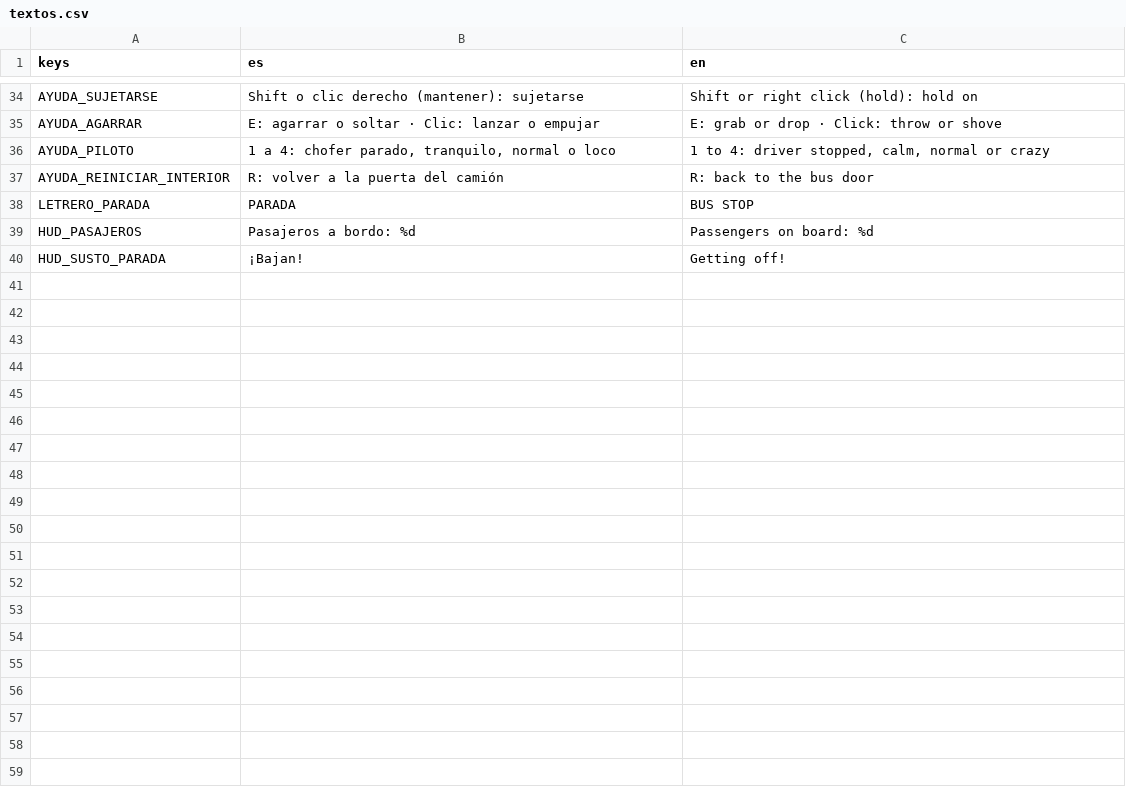
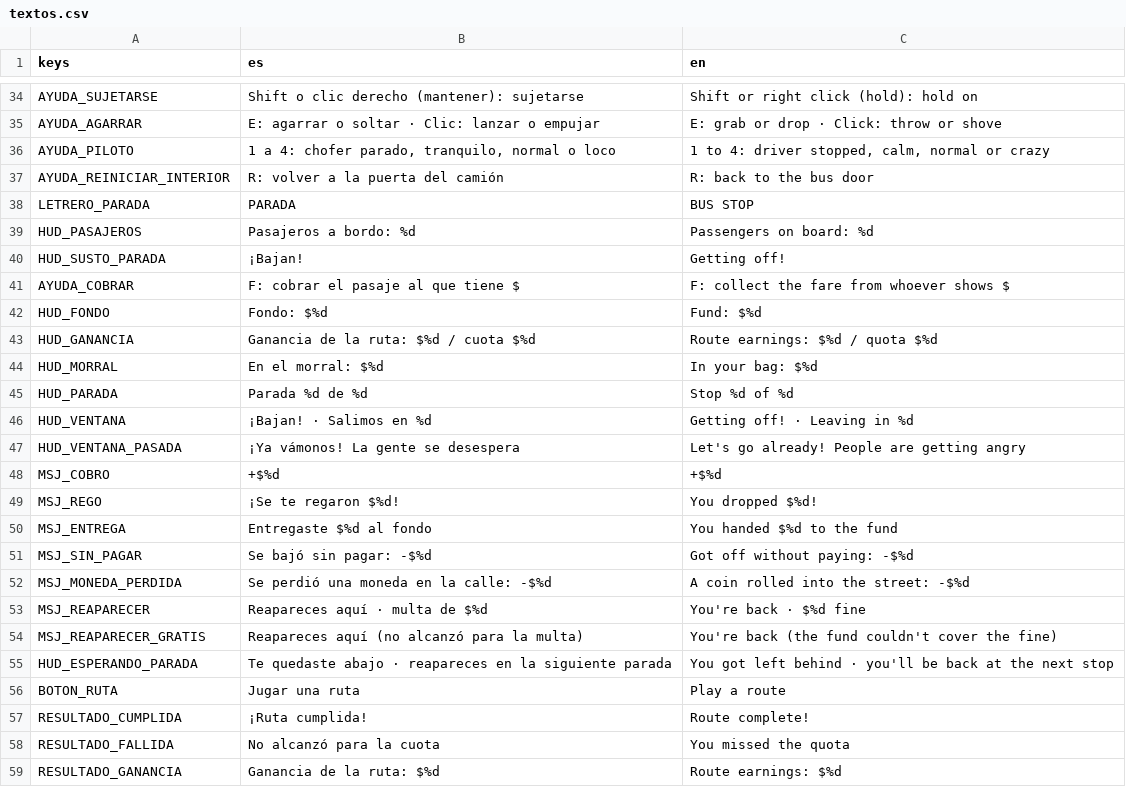
Before and after one commit to DValerioR/Bajan-, a CSV file: traducciones/textos.csv, drawn as a sheet; only a part is shown, gaps mark what is left out; the diff covers the shown part only; the diff names each change by its address in the sheet, - before the commit and + after, or states it on an @@ line.

```diff
--- a/traducciones/textos.csv
+++ b/traducciones/textos.csv
+row 41: AYUDA_COBRAR | F: cobrar el pasaje al que tiene $ | F: collect the fare from whoever shows $
+row 42: HUD_FONDO | Fondo: $%d | Fund: $%d
+row 43: HUD_GANANCIA | Ganancia de la ruta: $%d / cuota $%d | Route earnings: $%d / quota $%d
+row 44: HUD_MORRAL | En el morral: $%d | In your bag: $%d
+row 45: HUD_PARADA | Parada %d de %d | Stop %d of %d
+row 46: HUD_VENTANA | ¡Bajan! · Salimos en %d | Getting off! · Leaving in %d
+row 47: HUD_VENTANA_PASADA | ¡Ya vámonos! La gente se desespera | Let's go already! People are getting angry
+row 48: MSJ_COBRO | +$%d | +$%d
+row 49: MSJ_REGO | ¡Se te regaron $%d! | You dropped $%d!
+row 50: MSJ_ENTREGA | Entregaste $%d al fondo | You handed $%d to the fund
+row 51: MSJ_SIN_PAGAR | Se bajó sin pagar: -$%d | Got off without paying: -$%d
+row 52: MSJ_MONEDA_PERDIDA | Se perdió una moneda en la calle: -$%d | A coin rolled into the street: -$%d
+row 53: MSJ_REAPARECER | Reapareces aquí · multa de $%d | You're back · $%d fine
+row 54: MSJ_REAPARECER_GRATIS | Reapareces aquí (no alcanzó para la multa) | You're back (the fund couldn't cover the fine)
+row 55: HUD_ESPERANDO_PARADA | Te quedaste abajo · reapareces en la siguiente parada | You got left behind · you'll be back at the next stop
+row 56: BOTON_RUTA | Jugar una ruta | Play a route
+row 57: RESULTADO_CUMPLIDA | ¡Ruta cumplida! | Route complete!
+row 58: RESULTADO_FALLIDA | No alcanzó para la cuota | You missed the quota
+row 59: RESULTADO_GANANCIA | Ganancia de la ruta: $%d | Route earnings: $%d
```
Also changed, not shown: 11 added rows and 2 edited cells elsewhere in this file, 45 other files.
